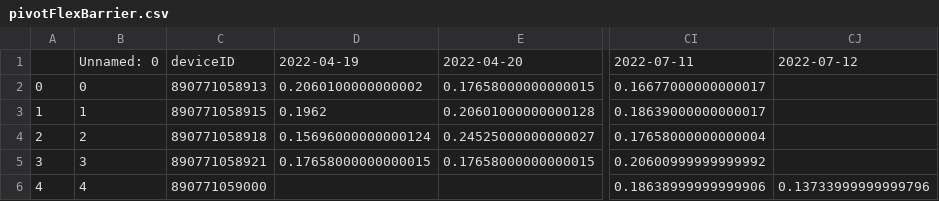
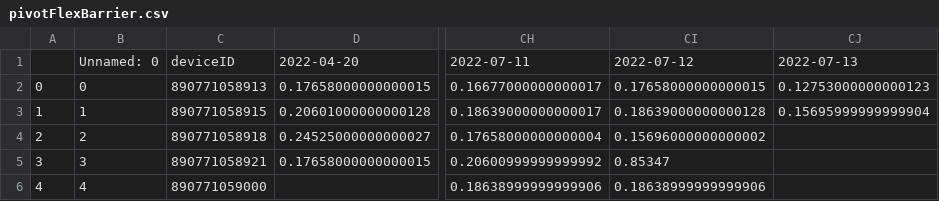
Before and after one commit to treestuff/DataFiles, a CSV file: pivotFlexBarrier.csv, drawn as a sheet; only a part is shown, gaps mark what is left out; removed rows and columns are numbered as before the commit, all else as after; the diff names each change by its address in the sheet, - before the commit and + after, or states it on an @@ line.

```diff
--- a/pivotFlexBarrier.csv
+++ b/pivotFlexBarrier.csv
-column D, rows 1-5: 2022-04-19 | 0.2060100000000002 | 0.1962 | 0.15696000000000124 | 0.17658000000000015
+column CI, rows 1-6: 2022-07-12 | 0.17658000000000015 | 0.18639000000000128 | 0.15696000000000002 | 0.85347 | 0.18638999999999906
-CJ1: 2022-07-12
+CJ1: 2022-07-13
-CJ2: (empty)
+CJ2: 0.12753000000000123
-CJ3: (empty)
+CJ3: 0.15695999999999904
-CJ6: 0.13733999999999796
+CJ6: (empty)
```
Also changed, not shown: DataCumulatedFlex2.csv, treeInfoDailyUpdate.csv.
